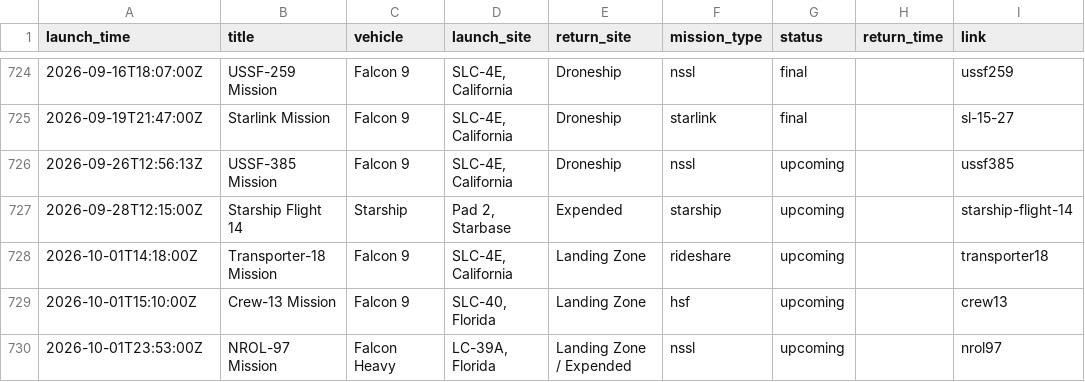
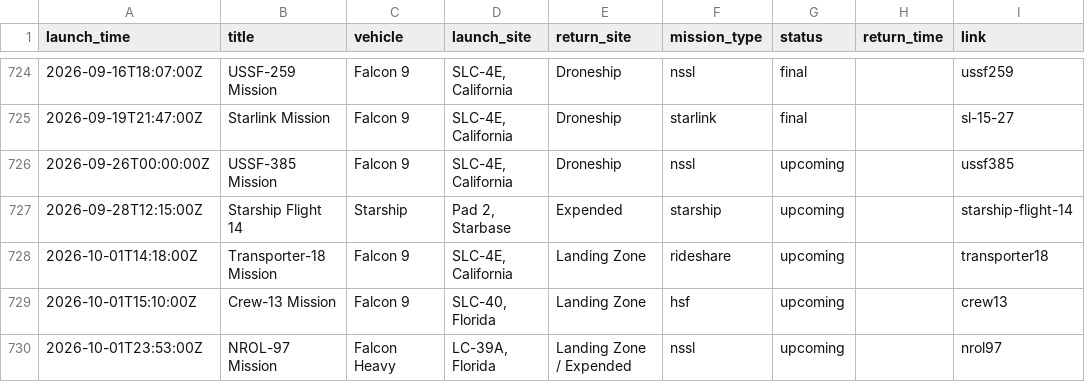
Before and after one commit to ChrisHo0317/Local_Dashboard, a CSV file: data/spacex_launches.csv, drawn as a sheet; only a part is shown, gaps mark what is left out.

```diff
--- a/data/spacex_launches.csv
+++ b/data/spacex_launches.csv
@@ -725,3 +725,3 @@ launch_time,title,vehicle,launch_site,return_site,mission_type,status,return_tim
 2026-09-19T21:47:00Z,Starlink Mission,Falcon 9,"SLC-4E, California",Droneship,starlink,final,,sl-15-27
-2026-09-26T12:56:13Z,USSF-385 Mission,Falcon 9,"SLC-4E, California",Droneship,nssl,upcoming,,ussf385
+2026-09-26T00:00:00Z,USSF-385 Mission,Falcon 9,"SLC-4E, California",Droneship,nssl,upcoming,,ussf385
 2026-09-28T12:15:00Z,Starship Flight 14,Starship,"Pad 2, Starbase",Expended,starship,upcoming,,starship-flight-14
```
Also changed, not shown: data/calendar_events.csv, 3 other files.
